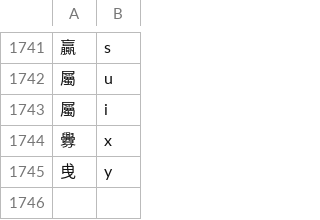
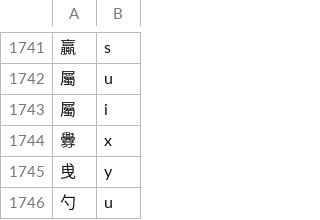
Before and after one commit to LemonHX/lemon5, a CSV file: bushou_xiaozi_concat.csv, drawn as a sheet; only a part is shown, gaps mark what is left out; the diff names each change by its address in the sheet, - before the commit and + after, or states it on an @@ line.

```diff
--- a/bushou_xiaozi_concat.csv
+++ b/bushou_xiaozi_concat.csv
+row 1746: 勺 | u
```
Also changed, not shown: wuma.csv, wuma_chongma.csv, 2 other files.
